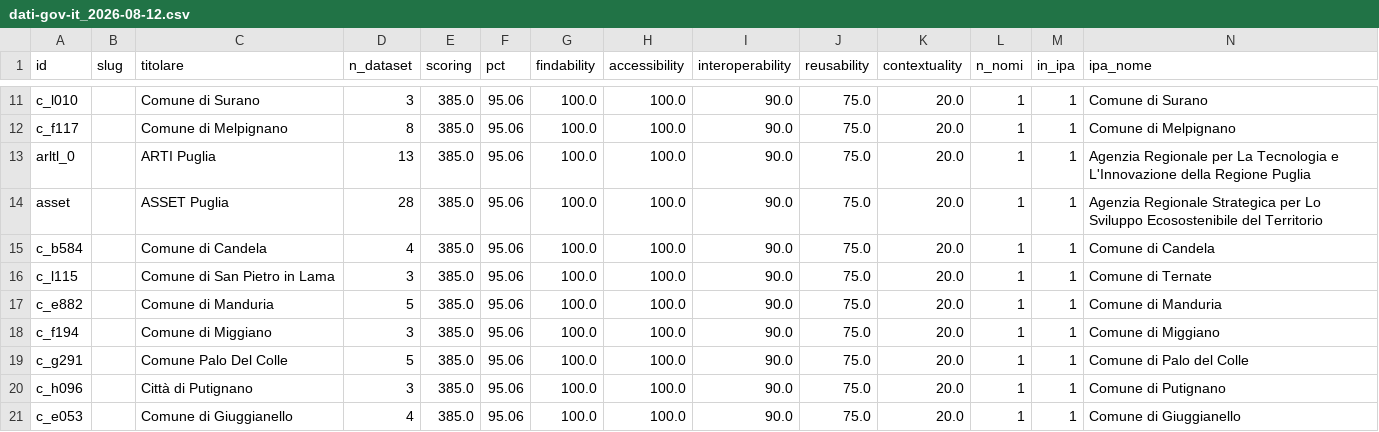
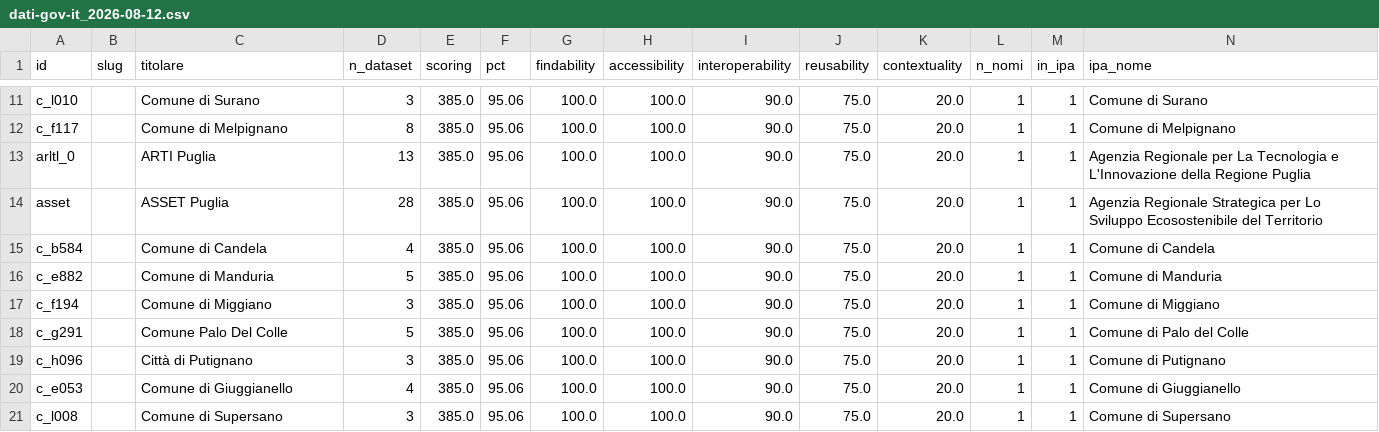
Before and after one commit to piersoft/mqa-monitor-puglia, a CSV file: mqa/titolari/dati-gov-it_2026-08-12.csv, drawn as a sheet; only a part is shown, gaps mark what is left out; the shorter side is filled out with more unchanged rows; rows hold the shown columns only; the diff names each change by its address in the sheet, - before the commit and + after, or states it on an @@ line.

```diff
--- a/mqa/titolari/dati-gov-it_2026-08-12.csv
+++ b/mqa/titolari/dati-gov-it_2026-08-12.csv
-row 16: c_l115 |  | Comune di San Pietro in Lama | 3 | 385.0 | 95.06 | 100.0 | 100.0 | 90.0 | 75.0 | 20.0 | 1 | 1 | Comune di Ternate
```
Also changed, not shown: mqa/storico.csv, mqa/titolari/dati-gov-it_2026-08-13.csv, 22 other files.
